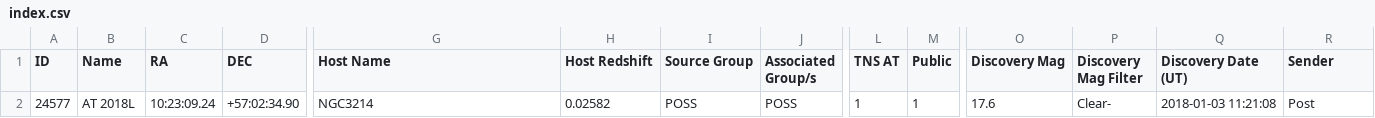
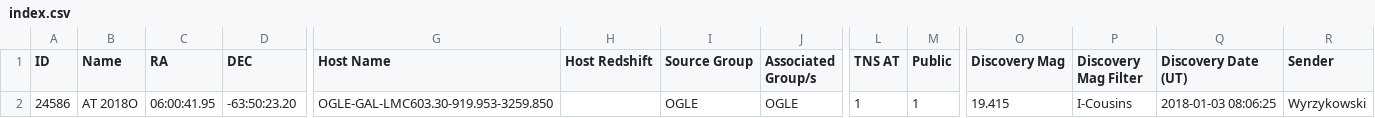
Before and after one commit to astrocatalogs/tde-external, a CSV file: TNS/index.csv, drawn as a sheet; only a part is shown, gaps mark what is left out; removed rows and columns are numbered as before the commit, all else as after; rows hold the shown columns only; the diff names each change by its address in the sheet, - before the commit and + after, or states it on an @@ line.

```diff
--- a/TNS/index.csv
+++ b/TNS/index.csv
-row 2: 24577 | AT 2018L | 10:23:09.24 | +57:02:34.90 | NGC3214 | 0.02582 | POSS | POSS | 1 | 1 | 17.6 | Clear- | 2018-01-03 11:21:08 | Post
+row 2: 24586 | AT 2018O | 06:00:41.95 | -63:50:23.20 | OGLE-GAL-LMC603.30-919.953-3259.850 |  | OGLE | OGLE | 1 | 1 | 19.415 | I-Cousins | 2018-01-03 08:06:25 | Wyrzykowski
```
Also changed, not shown: TNS/page-18.csv, TNS/page-19.csv, 6 other files.
